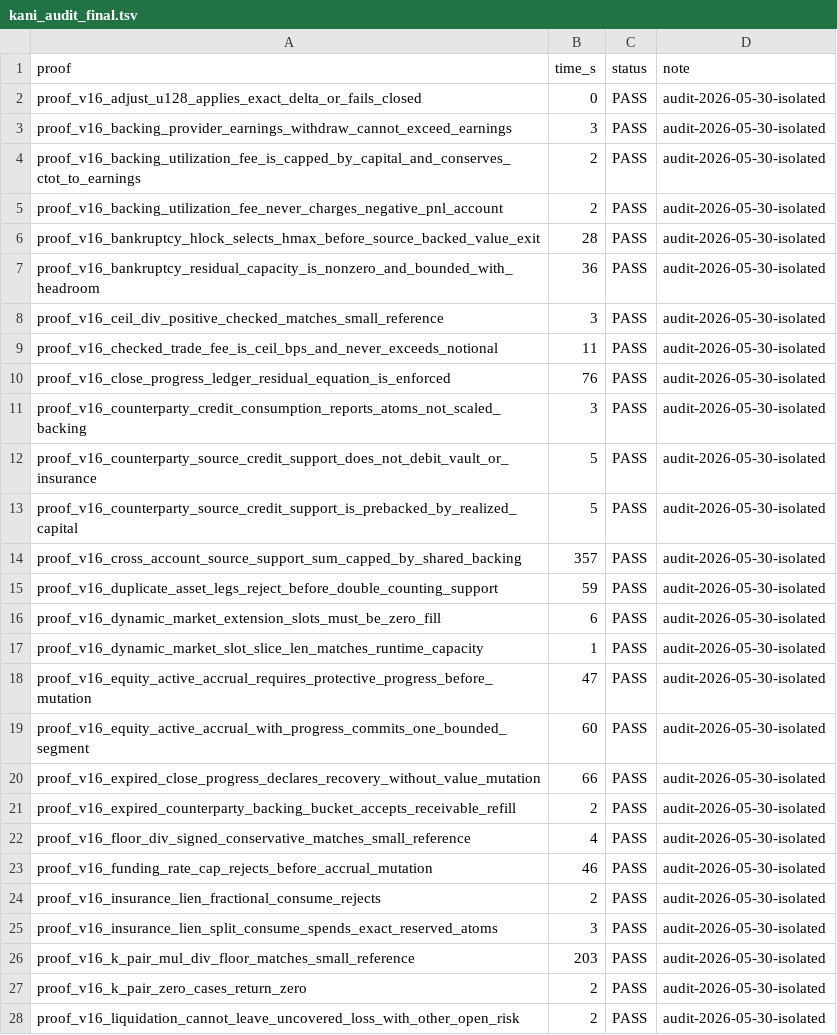
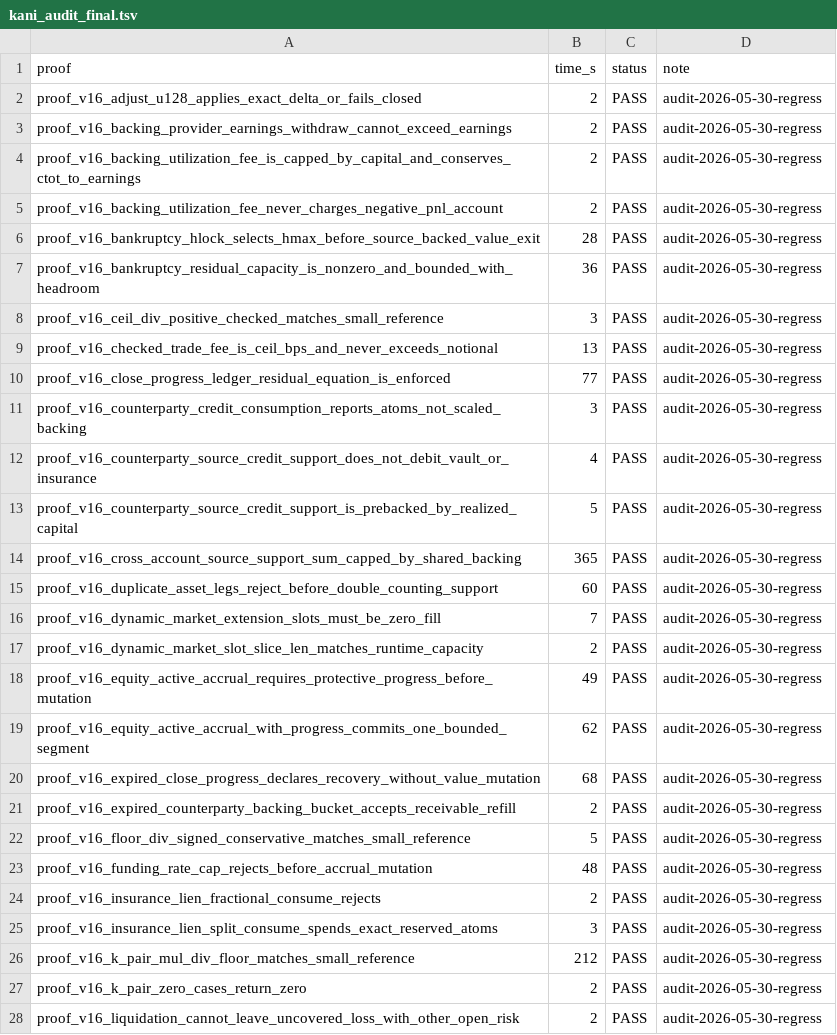
Before and after one commit to dcccrypto/percolator, a TSV file: kani_audit_final.tsv, drawn as a sheet; only a part is shown; the diff covers the shown part only.

```diff
--- a/kani_audit_final.tsv
+++ b/kani_audit_final.tsv
@@ -1,28 +1,28 @@
 proof	time_s	status	note
-proof_v16_adjust_u128_applies_exact_delta_or_fails_closed	0	PASS	audit-2026-05-30-isolated
-proof_v16_backing_provider_earnings_withdraw_cannot_exceed_earnings	3	PASS	audit-2026-05-30-isolated
-proof_v16_backing_utilization_fee_is_capped_by_capital_and_conserves_ctot_to_earnings	2	PASS	audit-2026-05-30-isolated
-proof_v16_backing_utilization_fee_never_charges_negative_pnl_account	2	PASS	audit-2026-05-30-isolated
-proof_v16_bankruptcy_hlock_selects_hmax_before_source_backed_value_exit	28	PASS	audit-2026-05-30-isolated
-proof_v16_bankruptcy_residual_capacity_is_nonzero_and_bounded_with_headroom	36	PASS	audit-2026-05-30-isolated
-proof_v16_ceil_div_positive_checked_matches_small_reference	3	PASS	audit-2026-05-30-isolated
-proof_v16_checked_trade_fee_is_ceil_bps_and_never_exceeds_notional	11	PASS	audit-2026-05-30-isolated
-proof_v16_close_progress_ledger_residual_equation_is_enforced	76	PASS	audit-2026-05-30-isolated
-proof_v16_counterparty_credit_consumption_reports_atoms_not_scaled_backing	3	PASS	audit-2026-05-30-isolated
-proof_v16_counterparty_source_credit_support_does_not_debit_vault_or_insurance	5	PASS	audit-2026-05-30-isolated
-proof_v16_counterparty_source_credit_support_is_prebacked_by_realized_capital	5	PASS	audit-2026-05-30-isolated
-proof_v16_cross_account_source_support_sum_capped_by_shared_backing	357	PASS	audit-2026-05-30-isolated
-proof_v16_duplicate_asset_legs_reject_before_double_counting_support	59	PASS	audit-2026-05-30-isolated
-proof_v16_dynamic_market_extension_slots_must_be_zero_fill	6	PASS	audit-2026-05-30-isolated
-proof_v16_dynamic_market_slot_slice_len_matches_runtime_capacity	1	PASS	audit-2026-05-30-isolated
-proof_v16_equity_active_accrual_requires_protective_progress_before_mutation	47	PASS	audit-2026-05-30-isolated
-proof_v16_equity_active_accrual_with_progress_commits_one_bounded_segment	60	PASS	audit-2026-05-30-isolated
-proof_v16_expired_close_progress_declares_recovery_without_value_mutation	66	PASS	audit-2026-05-30-isolated
-proof_v16_expired_counterparty_backing_bucket_accepts_receivable_refill	2	PASS	audit-2026-05-30-isolated
-proof_v16_floor_div_signed_conservative_matches_small_reference	4	PASS	audit-2026-05-30-isolated
-proof_v16_funding_rate_cap_rejects_before_accrual_mutation	46	PASS	audit-2026-05-30-isolated
-proof_v16_insurance_lien_fractional_consume_rejects	2	PASS	audit-2026-05-30-isolated
-proof_v16_insurance_lien_split_consume_spends_exact_reserved_atoms	3	PASS	audit-2026-05-30-isolated
-proof_v16_k_pair_mul_div_floor_matches_small_reference	203	PASS	audit-2026-05-30-isolated
-proof_v16_k_pair_zero_cases_return_zero	2	PASS	audit-2026-05-30-isolated
-proof_v16_liquidation_cannot_leave_uncovered_loss_with_other_open_risk	2	PASS	audit-2026-05-30-isolated
+proof_v16_adjust_u128_applies_exact_delta_or_fails_closed	2	PASS	audit-2026-05-30-regress
+proof_v16_backing_provider_earnings_withdraw_cannot_exceed_earnings	2	PASS	audit-2026-05-30-regress
+proof_v16_backing_utilization_fee_is_capped_by_capital_and_conserves_ctot_to_earnings	2	PASS	audit-2026-05-30-regress
+proof_v16_backing_utilization_fee_never_charges_negative_pnl_account	2	PASS	audit-2026-05-30-regress
+proof_v16_bankruptcy_hlock_selects_hmax_before_source_backed_value_exit	28	PASS	audit-2026-05-30-regress
+proof_v16_bankruptcy_residual_capacity_is_nonzero_and_bounded_with_headroom	36	PASS	audit-2026-05-30-regress
+proof_v16_ceil_div_positive_checked_matches_small_reference	3	PASS	audit-2026-05-30-regress
+proof_v16_checked_trade_fee_is_ceil_bps_and_never_exceeds_notional	13	PASS	audit-2026-05-30-regress
+proof_v16_close_progress_ledger_residual_equation_is_enforced	77	PASS	audit-2026-05-30-regress
+proof_v16_counterparty_credit_consumption_reports_atoms_not_scaled_backing	3	PASS	audit-2026-05-30-regress
+proof_v16_counterparty_source_credit_support_does_not_debit_vault_or_insurance	4	PASS	audit-2026-05-30-regress
+proof_v16_counterparty_source_credit_support_is_prebacked_by_realized_capital	5	PASS	audit-2026-05-30-regress
+proof_v16_cross_account_source_support_sum_capped_by_shared_backing	365	PASS	audit-2026-05-30-regress
+proof_v16_duplicate_asset_legs_reject_before_double_counting_support	60	PASS	audit-2026-05-30-regress
+proof_v16_dynamic_market_extension_slots_must_be_zero_fill	7	PASS	audit-2026-05-30-regress
+proof_v16_dynamic_market_slot_slice_len_matches_runtime_capacity	2	PASS	audit-2026-05-30-regress
+proof_v16_equity_active_accrual_requires_protective_progress_before_mutation	49	PASS	audit-2026-05-30-regress
+proof_v16_equity_active_accrual_with_progress_commits_one_bounded_segment	62	PASS	audit-2026-05-30-regress
+proof_v16_expired_close_progress_declares_recovery_without_value_mutation	68	PASS	audit-2026-05-30-regress
+proof_v16_expired_counterparty_backing_bucket_accepts_receivable_refill	2	PASS	audit-2026-05-30-regress
+proof_v16_floor_div_signed_conservative_matches_small_reference	5	PASS	audit-2026-05-30-regress
+proof_v16_funding_rate_cap_rejects_before_accrual_mutation	48	PASS	audit-2026-05-30-regress
+proof_v16_insurance_lien_fractional_consume_rejects	2	PASS	audit-2026-05-30-regress
+proof_v16_insurance_lien_split_consume_spends_exact_reserved_atoms	3	PASS	audit-2026-05-30-regress
+proof_v16_k_pair_mul_div_floor_matches_small_reference	212	PASS	audit-2026-05-30-regress
+proof_v16_k_pair_zero_cases_return_zero	2	PASS	audit-2026-05-30-regress
+proof_v16_liquidation_cannot_leave_uncovered_loss_with_other_open_risk	2	PASS	audit-2026-05-30-regress
```
Also changed, not shown: 1 added row and 107 edited cells elsewhere in this file, kani_audit_full.tsv, 2 other files.
